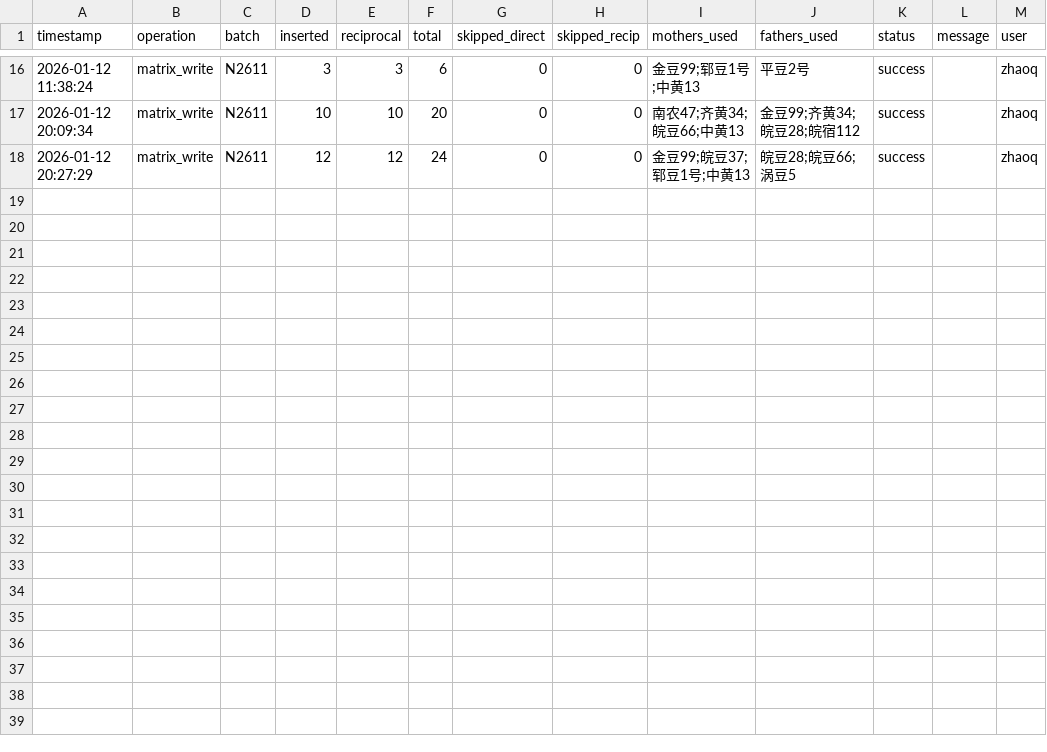
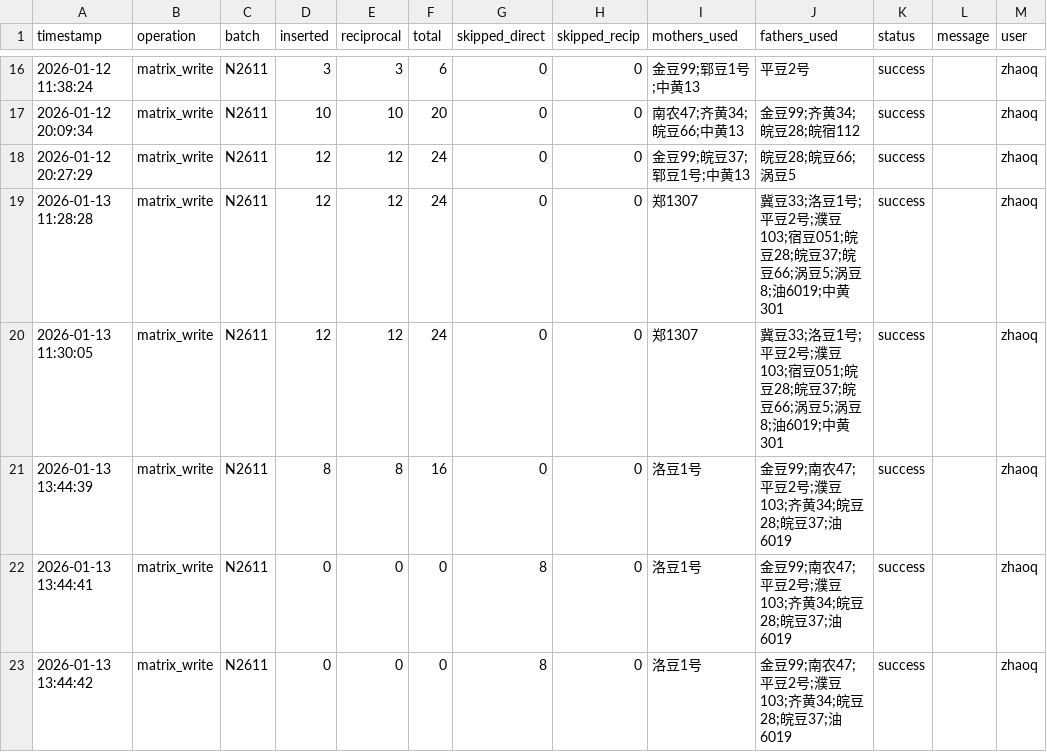
Before and after one commit to shenshenwu5/soy_cross_v2, a CSV file: apps/logs/cross_matrix_write_log.csv, drawn as a sheet; only a part is shown, gaps mark what is left out.

```diff
--- a/apps/logs/cross_matrix_write_log.csv
+++ b/apps/logs/cross_matrix_write_log.csv
@@ -18 +18,6 @@
 "2026-01-12 20:27:29","matrix_write","N2611",12,12,24,0,0,"金豆99;皖豆37;郓豆1号;中黄13","皖豆28;皖豆66;涡豆5","success","","zhaoq"
+"2026-01-13 11:28:28","matrix_write","N2611",12,12,24,0,0,"郑1307","冀豆33;洛豆1号;平豆2号;濮豆103;宿豆051;皖豆28;皖豆37;皖豆66;涡豆5;涡豆8;油6019;中黄301","success","","zhaoq"
+"2026-01-13 11:30:05","matrix_write","N2611",12,12,24,0,0,"郑1307","冀豆33;洛豆1号;平豆2号;濮豆103;宿豆051;皖豆28;皖豆37;皖豆66;涡豆5;涡豆8;油6019;中黄301","success","","zhaoq"
+"2026-01-13 13:44:39","matrix_write","N2611",8,8,16,0,0,"洛豆1号","金豆99;南农47;平豆2号;濮豆103;齐黄34;皖豆28;皖豆37;油6019","success","","zhaoq"
+"2026-01-13 13:44:41","matrix_write","N2611",0,0,0,8,0,"洛豆1号","金豆99;南农47;平豆2号;濮豆103;齐黄34;皖豆28;皖豆37;油6019","success","","zhaoq"
+"2026-01-13 13:44:42","matrix_write","N2611",0,0,0,8,0,"洛豆1号","金豆99;南农47;平豆2号;濮豆103;齐黄34;皖豆28;皖豆37;油6019","success","","zhaoq"
```
Also changed, not shown: 7 other files.
